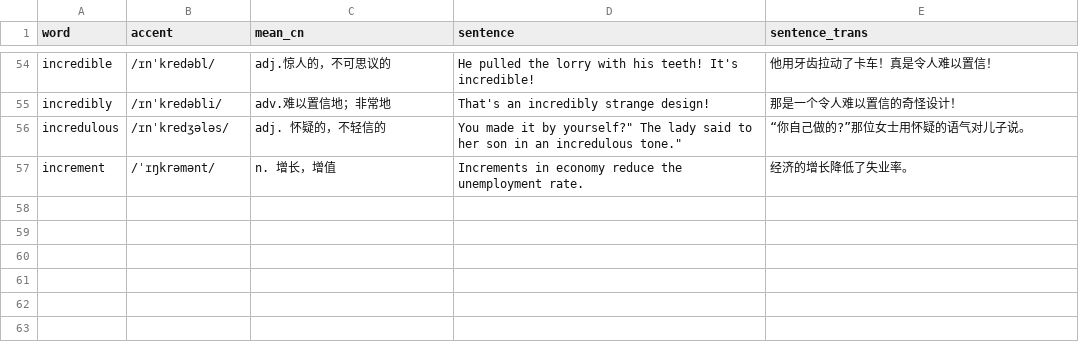
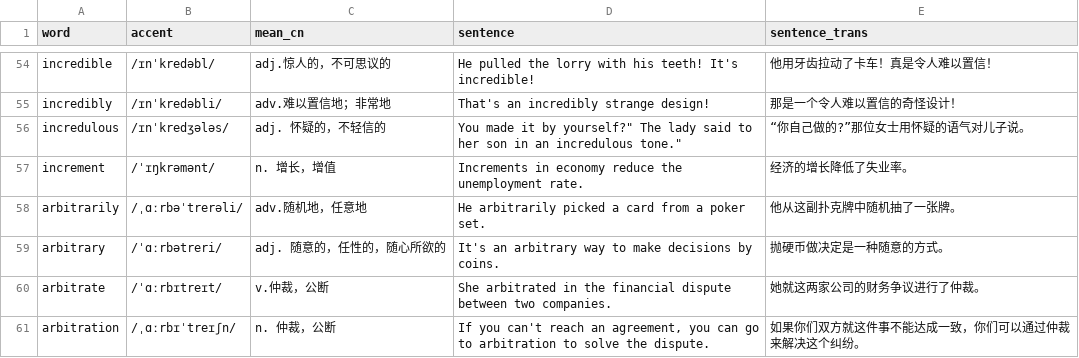
Before and after one commit to beni-code/words-generator, a CSV file: words.csv, drawn as a sheet; only a part is shown, gaps mark what is left out; the diff names each change by its address in the sheet, - before the commit and + after, or states it on an @@ line.

```diff
--- a/words.csv
+++ b/words.csv
+row 58: arbitrarily | /ˌɑːrbəˈtrerəli/ | adv.随机地，任意地 | He arbitrarily picked a card from a poker set. | 他从这副扑克牌中随机抽了一张牌。
+row 59: arbitrary | /ˈɑːrbətreri/ | adj. 随意的，任性的，随心所欲的 | It's an arbitrary way to make decisions by coins. | 抛硬币做决定是一种随意的方式。
+row 60: arbitrate | /ˈɑːrbɪtreɪt/ | v.仲裁，公断 | She arbitrated in the financial dispute between two companies. | 她就这两家公司的财务争议进行了仲裁。
+row 61: arbitration | /ˌɑːrbɪˈtreɪʃn/ | n. 仲裁，公断 | If you can't reach an agreement, you can go to arbitration to solve the dispute. | 如果你们双方就这件事不能达成一致，你们可以通过仲裁来解决这个纠纷。
```
